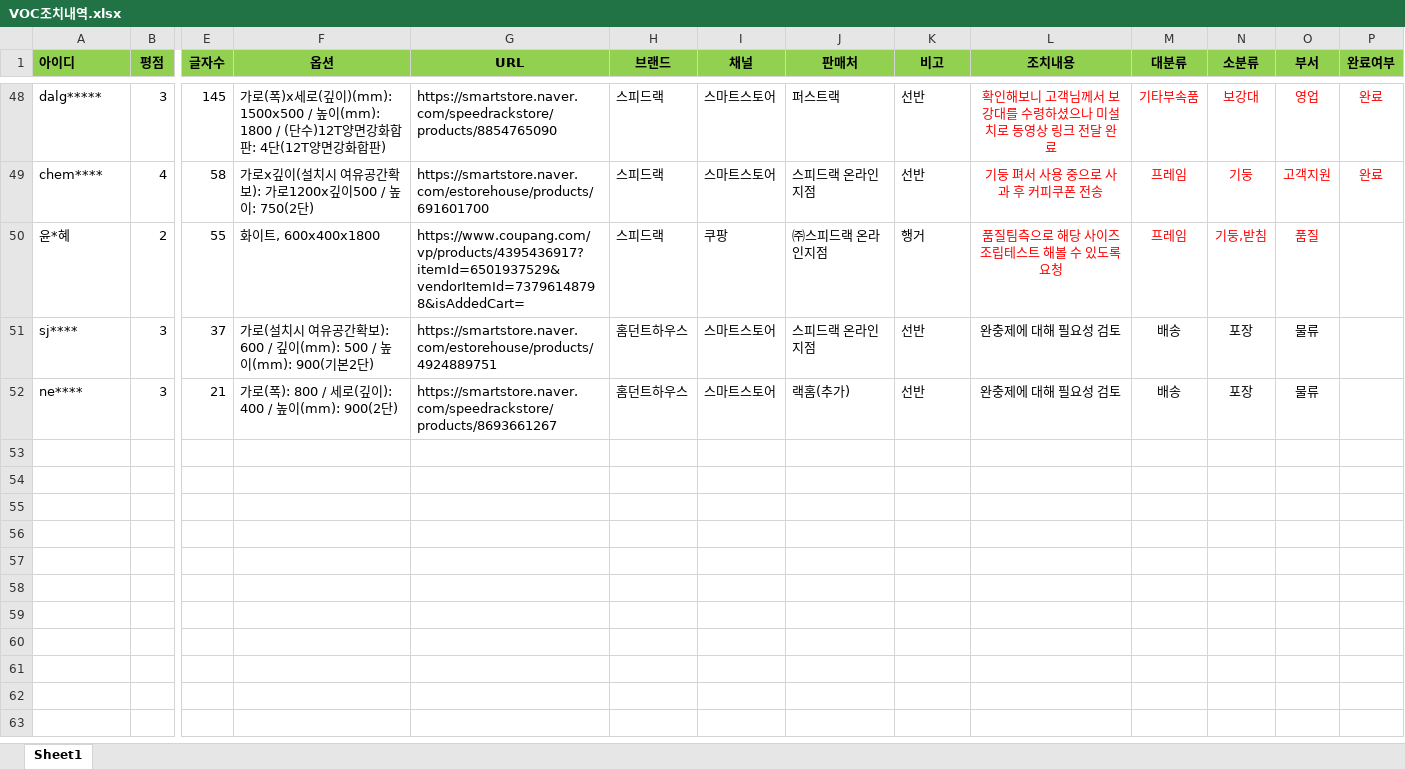
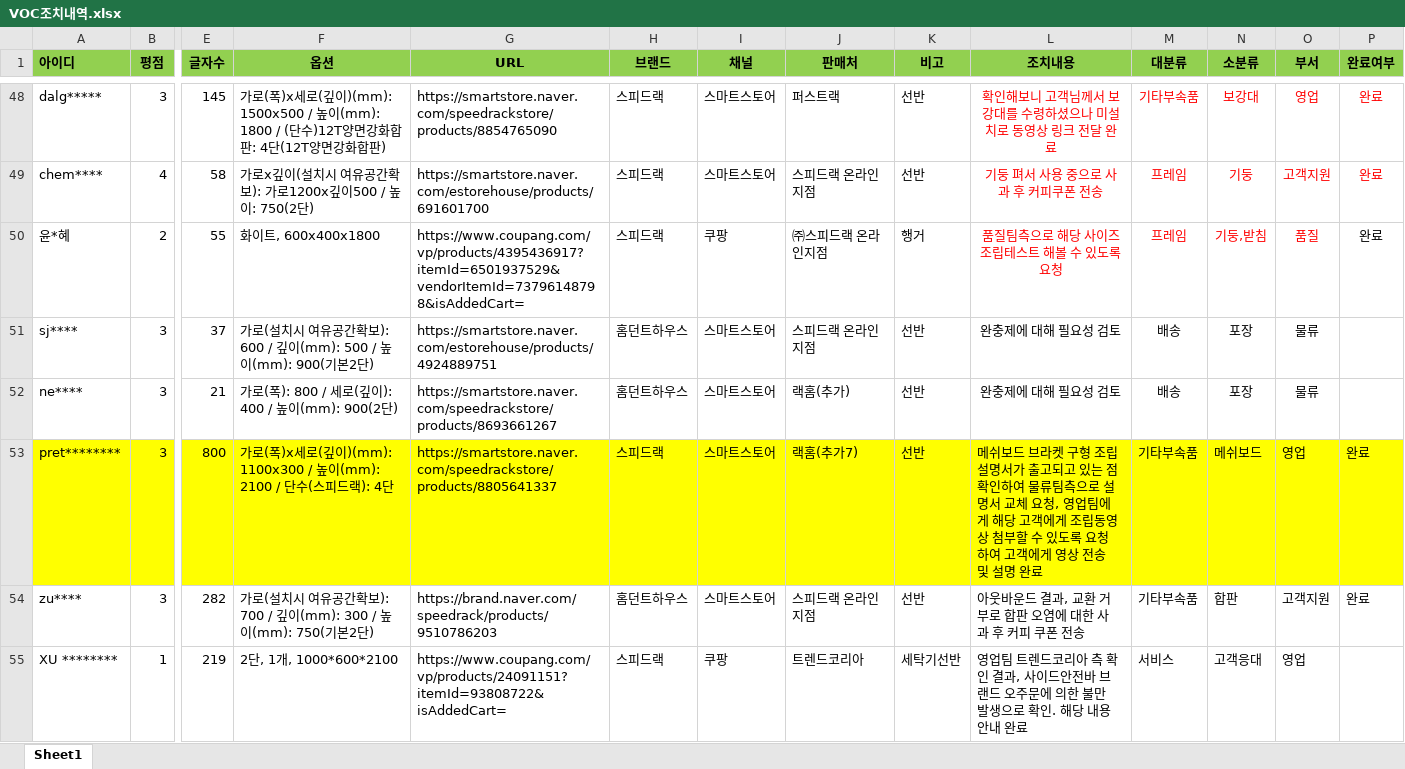
Before and after one commit to speedrack/VOC, an Excel workbook: VOC조치내역.xlsx, sheet Sheet1, drawn as a sheet; only a part is shown, gaps mark what is left out; values as stored, in another font and other column widths than the file's, no borders; rows hold the shown columns only; the diff covers the shown part only; the diff names each change by its address in the sheet, - before the commit and + after, or states it on an @@ line.

```diff
--- a/VOC조치내역.xlsx (sheet Sheet1)
+++ b/VOC조치내역.xlsx (sheet Sheet1)
-P50 (완료여부): (empty)
+P50 (완료여부): 완료
+row 53: pret******** | 3 | 800 | 가로(폭)x세로(깊이)(mm): 1100x300 / 높이(mm): 2100 / 단수(스피드랙): 4단 | https://smartstore.naver.com/speedrackstore/products/8805641337 | 스피드랙 | 스마트스토어 | 랙홈(추가7) | 선반 | 메쉬보드 브라켓 구형 조립설명서가 출고되고 있는 점 확인하여 물류팀측으로 설명서 교체 요청, 영업팀에게 해당 고객에게 조립동영상 첨부할 수 있도록 요청하여 고객에게 영상 전송 및 설명 완료 | 기타부속품 | 메쉬보드 | 영업 | 완료
+row 54: zu**** | 3 | 282 | 가로(설치시 여유공간확보): 700 / 깊이(mm): 300 / 높이(mm): 750(기본2단) | https://brand.naver.com/speedrack/products/9510786203 | 홈던트하우스 | 스마트스토어 | 스피드랙 온라인지점 | 선반 | 아웃바운드 결과, 교환 거부로 합판 오염에 대한 사과 후 커피 쿠폰 전송 | 기타부속품 | 합판 | 고객지원 | 완료
+row 55: XU ******** | 1 | 219 | 2단, 1개, 1000*600*2100 | https://www.coupang.com/vp/products/24091151?itemId=93808722&isAddedCart= | 스피드랙 | 쿠팡 | 트렌드코리아 | 세탁기선반 | 영업팀 트렌드코리아 측 확인 결과, 사이드안전바 브랜드 오주문에 의한 불만 발생으로 확인. 해당 내용 안내 완료 | 서비스 | 고객응대 | 영업
```
Also changed, not shown: 5 added rows and 3 edited cells elsewhere in this sheet, 통계.xlsx, 9 other files.
